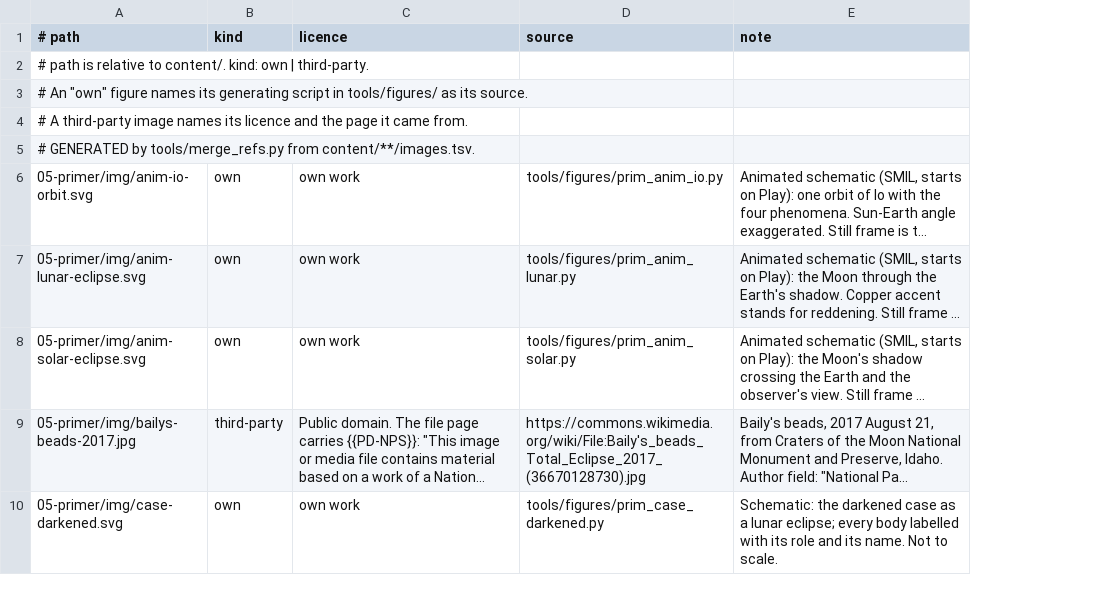
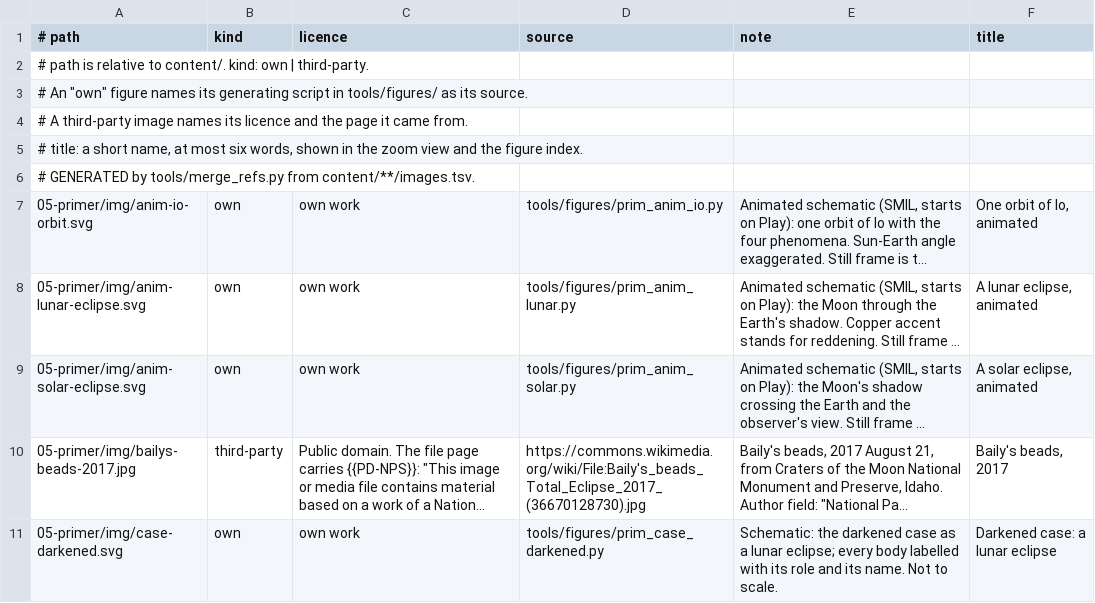
Before and after one commit to kvsankar/solar-eclipse-research, a TSV file: images.tsv, drawn as a sheet; only a part is shown; long unchanged cells end in …; addresses are those after the commit; the diff names each change by its address in the sheet, - before the commit and + after, or states it on an @@ line.

Commit message:
feat(site): give pictures titles, Read more and Show on page
Every picture now has a short title of at most six words, unique on
the site, in a new sixth column of images.tsv. merge_refs.py keeps the
column and refuses a picture without a title, and so does the build.
The zoom view shows the title above the caption, and the figure index
shows it at the top of each row.

A long caption shows its first lines, two in the zoom view and three in
the index, with a subtle "Read more" link that shows the whole caption
and then reads "Show less". The link appears only where the caption is
cut. The index now carries each picture's whole caption, rendered as on
its page, instead of its first twenty words; a picture opened from the
index shows that caption in the zoom view too.

The zoom view has a "Show on page" link, like a media browser's "show
in chat". Every picture has a stable anchor, #fig- and its file name,
with its path and title as data attributes. From the figure index the
link opens the picture's page at the picture; on the picture's own page
it closes the zoom view and scrolls to the picture. The zoom view's copy
drops the anchor id, so the id stays unique.

Also fixed: the index's caption excerpt dropped glossary terms entirely;
it now keeps the term's label.

FIG-18 to FIG-20 state the rules. test_figure_index.py checks the
titles in every fragment and the merged file and the whole captions;
check_browser.py checks the zoom view's titles and Read more on the
primer and the index, Read more on every index row, Show on page from
the index and on a picture's own page, and a fig- anchor on every
primer picture. They failed first. The unit suite, the Node scene
tests, check_seo, check_notes and the browser checks pass, and renders
were reviewed in both themes.

```diff
--- a/images.tsv
+++ b/images.tsv
+column F (title), rows 7-11: One orbit of Io, animated | A lunar eclipse, animated | A solar eclipse, animated | Baily's beads, 2017 | Darkened case: a lunar eclipse
+row 5: # title: a short name, at most six words, shown in the zoom view and the figure index.
```
Also changed, not shown: content/05-primer/images.tsv, content/10-raw/10-shared/01-foundations/images.tsv, 23 other files.
